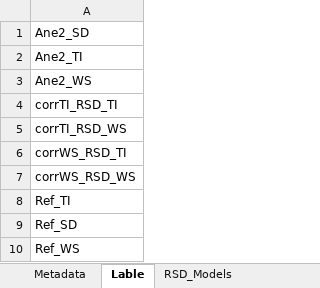
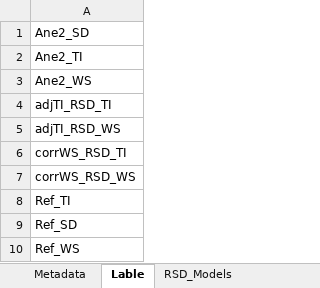
Before and after one commit to CFARS/TACT, an Excel workbook: Example/configuration_example_project.xlsx, sheet Lable, drawn as a sheet; only a part is shown; values as stored, in another font and other column widths than the file's, no borders; the diff names each change by its address in the sheet, - before the commit and + after, or states it on an @@ line.

```diff
--- a/Example/configuration_example_project.xlsx (sheet Lable)
+++ b/Example/configuration_example_project.xlsx (sheet Lable)
-A4: corrTI_RSD_TI
+A4: adjTI_RSD_TI
-A5: corrTI_RSD_WS
+A5: adjTI_RSD_WS
```
Also changed, not shown: sheet Metadata, 19 other files.
